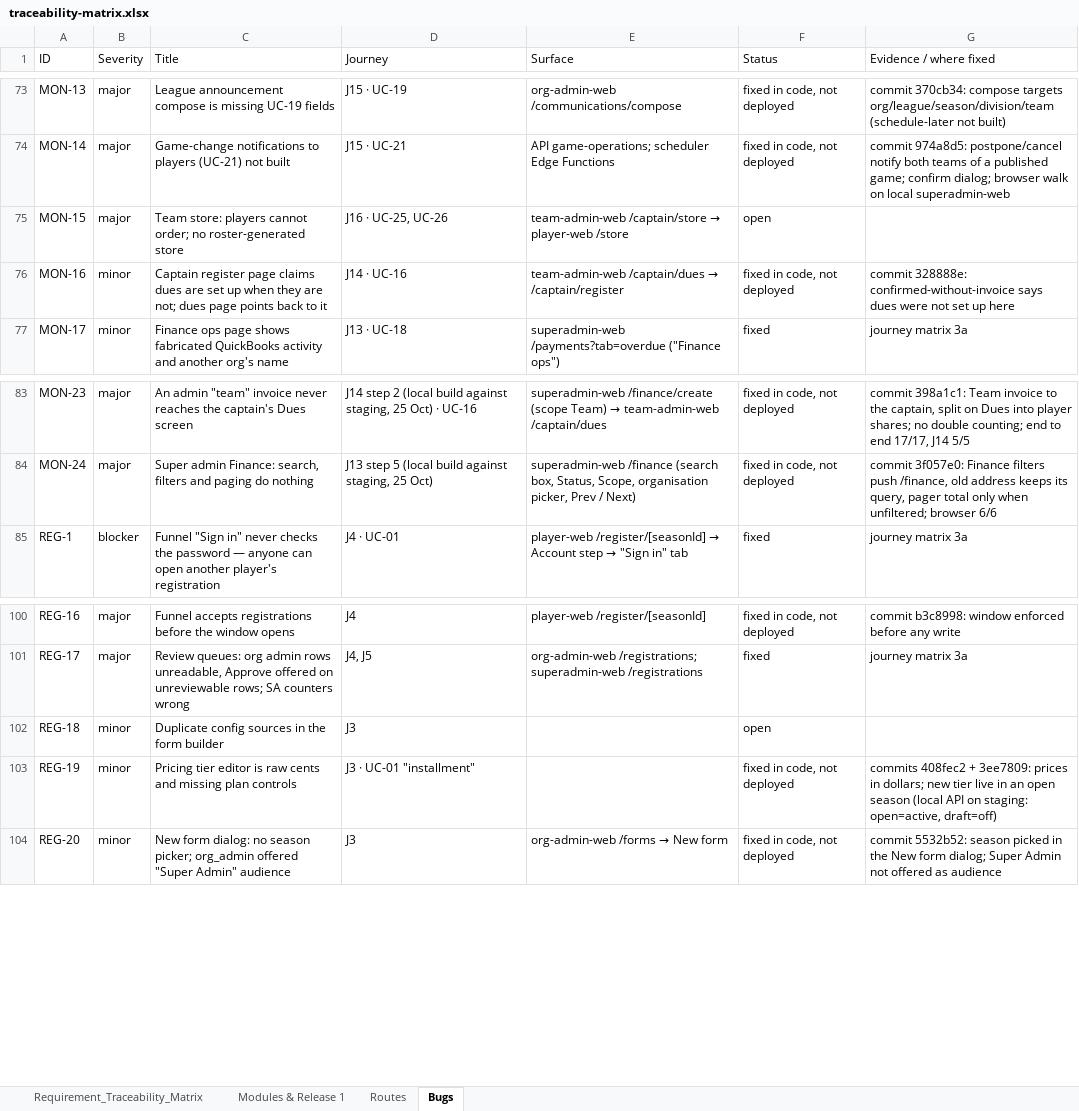
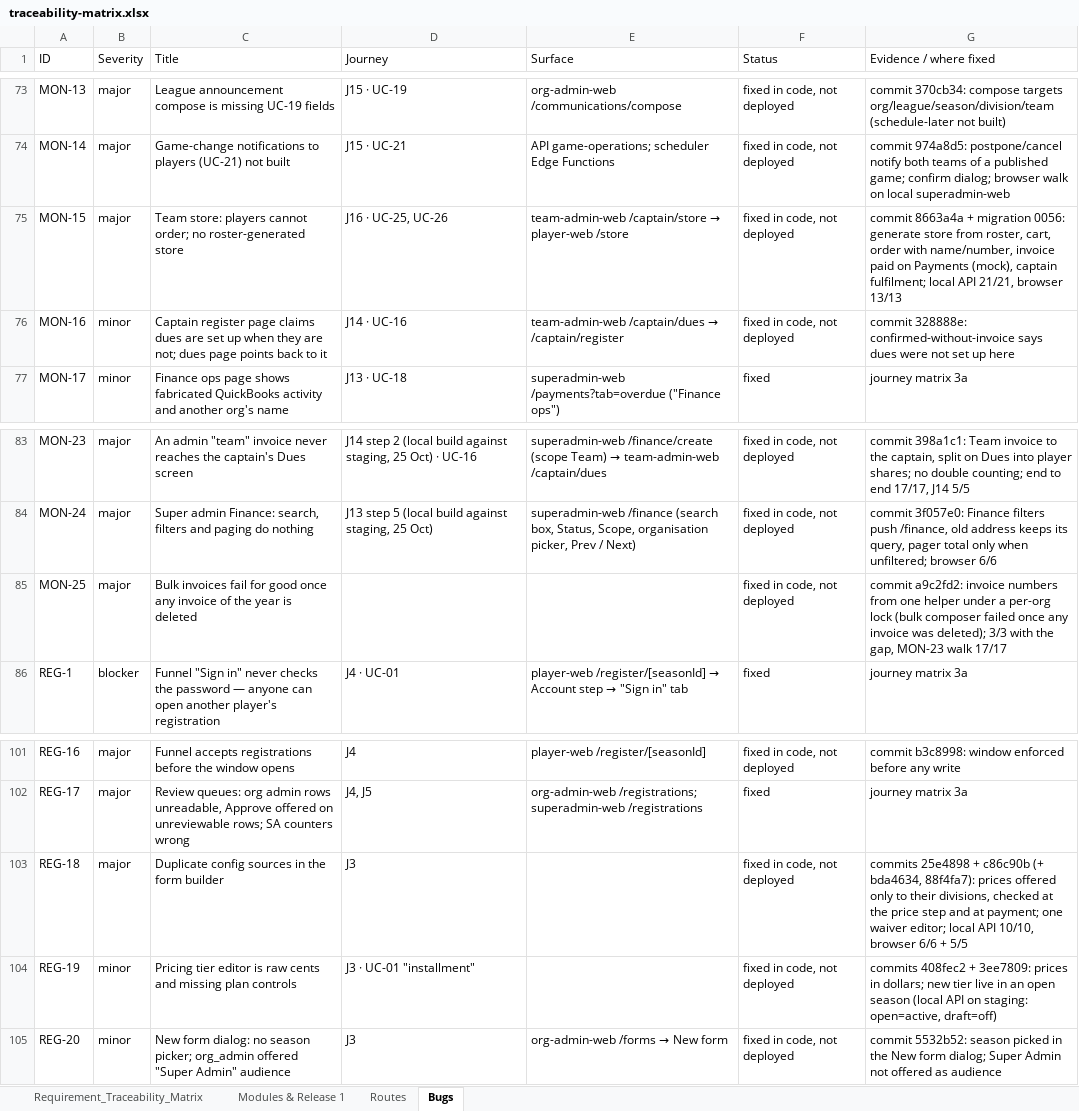
Before and after one commit to sportspulseco-cell/sp, an Excel workbook: doc/traceability-matrix.xlsx, sheet Bugs, drawn as a sheet; only a part is shown, gaps mark what is left out; values as stored, in another font and other column widths than the file's, no borders; addresses are those after the commit; the diff names each change by its address in the sheet, - before the commit and + after, or states it on an @@ line.

```diff
--- a/doc/traceability-matrix.xlsx (sheet Bugs)
+++ b/doc/traceability-matrix.xlsx (sheet Bugs)
-F75 (Status): open
+F75 (Status): fixed in code, not deployed
-G75 (Evidence / where fixed): (empty)
+G75 (Evidence / where fixed): commit 8663a4a + migration 0056: generate store from roster, cart, order with name/number, invoice paid on Payments (mock), captain fulfilment; local API 21/21, browser 13/13
+row 85: MON-25 | major | Bulk invoices fail for good once any invoice of the year is deleted |  |  | fixed in code, not deployed | commit a9c2fd2: invoice numbers from one helper under a per-org lock (bulk composer failed once any invoice was deleted); 3/3 with the gap, MON-23 walk 17/17
-B103 (Severity): minor
+B103 (Severity): major
-F103 (Status): open
+F103 (Status): fixed in code, not deployed
-G103 (Evidence / where fixed): (empty)
+G103 (Evidence / where fixed): commits 25e4898 + c86c90b (+ bda4634, 88f4fa7): prices offered only to their divisions, checked at the price step and at payment; one waiver editor; local API 10/10, browser 6/6 + 5/5
```
Also changed, not shown: sheet Routes, sheet Requirement_Traceability_Matrix, 2 other files.
